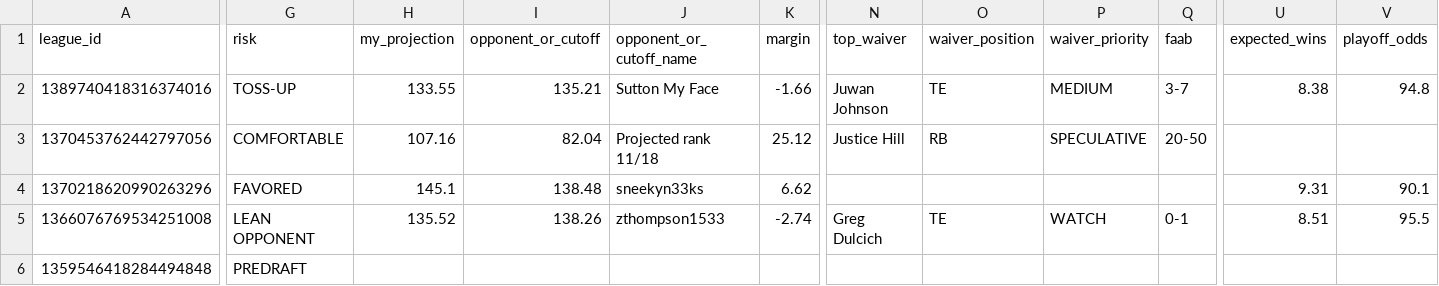
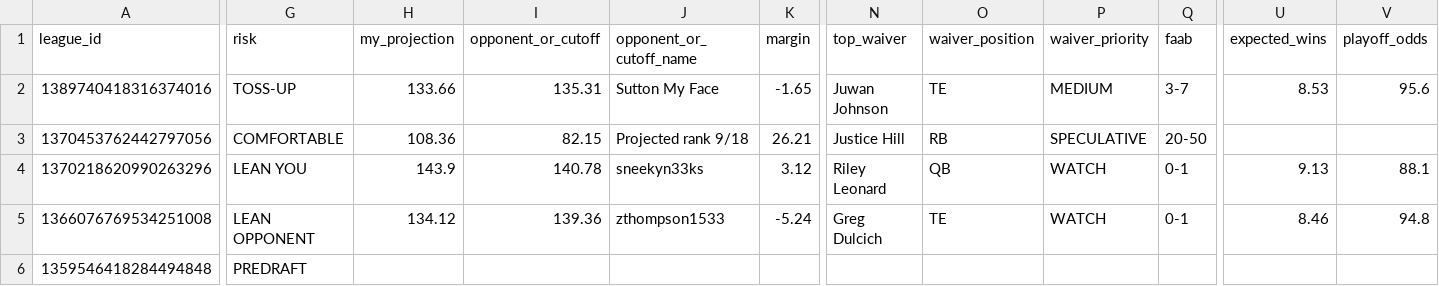
Before and after one commit to willblatz97/Learning-Python, a CSV file: fantasy-football-tracker/data/normalized/command_center.csv, drawn as a sheet; only a part is shown, gaps mark what is left out; the diff covers the shown part only; the diff names each change by its address in the sheet, - before the commit and + after, or states it on an @@ line.

```diff
--- a/fantasy-football-tracker/data/normalized/command_center.csv
+++ b/fantasy-football-tracker/data/normalized/command_center.csv
-H2 (my_projection): 133.55
+H2 (my_projection): 133.66
-I2 (opponent_or_cutoff): 135.21
+I2 (opponent_or_cutoff): 135.31
-K2 (margin): -1.66
+K2 (margin): -1.65
-U2 (expected_wins): 8.38
+U2 (expected_wins): 8.53
-V2 (playoff_odds): 94.8
+V2 (playoff_odds): 95.6
-H3 (my_projection): 107.16
+H3 (my_projection): 108.36
-I3 (opponent_or_cutoff): 82.04
+I3 (opponent_or_cutoff): 82.15
-J3 (opponent_or_cutoff_name): Projected rank 11/18
+J3 (opponent_or_cutoff_name): Projected rank 9/18
-K3 (margin): 25.12
+K3 (margin): 26.21
-G4 (risk): FAVORED
+G4 (risk): LEAN YOU
-H4 (my_projection): 145.1
+H4 (my_projection): 143.9
-I4 (opponent_or_cutoff): 138.48
+I4 (opponent_or_cutoff): 140.78
-K4 (margin): 6.62
+K4 (margin): 3.12
-N4 (top_waiver): (empty)
+N4 (top_waiver): Riley Leonard
-O4 (waiver_position): (empty)
+O4 (waiver_position): QB
-P4 (waiver_priority): (empty)
+P4 (waiver_priority): WATCH
-Q4 (faab): (empty)
+Q4 (faab): 0-1
-U4 (expected_wins): 9.31
+U4 (expected_wins): 9.13
-V4 (playoff_odds): 90.1
+V4 (playoff_odds): 88.1
-H5 (my_projection): 135.52
+H5 (my_projection): 134.12
-I5 (opponent_or_cutoff): 138.26
+I5 (opponent_or_cutoff): 139.36
-K5 (margin): -2.74
+K5 (margin): -5.24
-U5 (expected_wins): 8.51
+U5 (expected_wins): 8.46
-V5 (playoff_odds): 95.5
+V5 (playoff_odds): 94.8
```
Also changed, not shown: 3 edited cells elsewhere in this file, fantasy-football-tracker/data/normalized/league_return_boosts.csv, fantasy-football-tracker/data/normalized/player_week_scores.csv, 57 other files.
